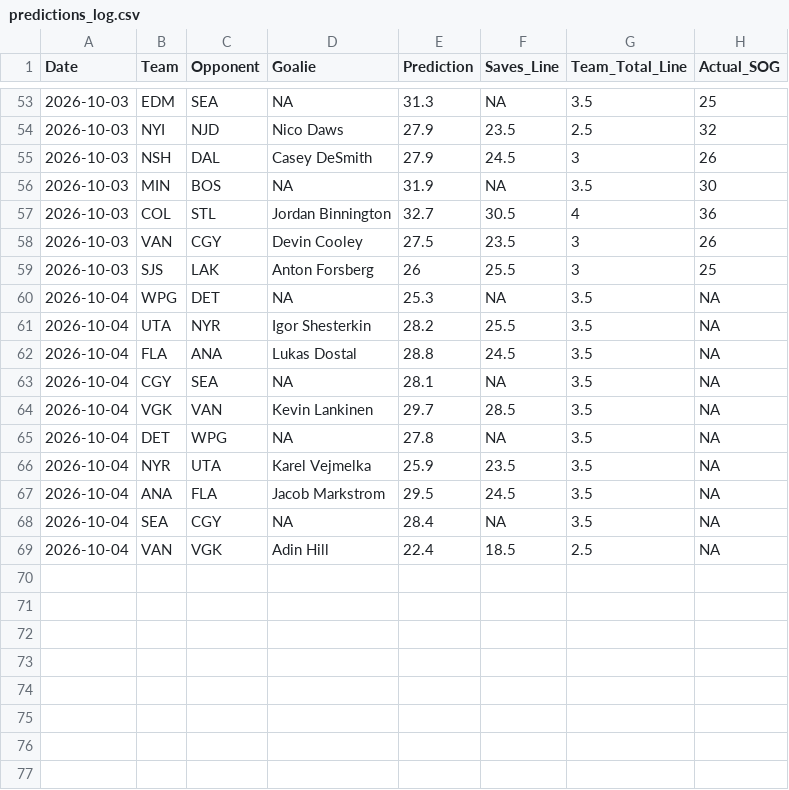
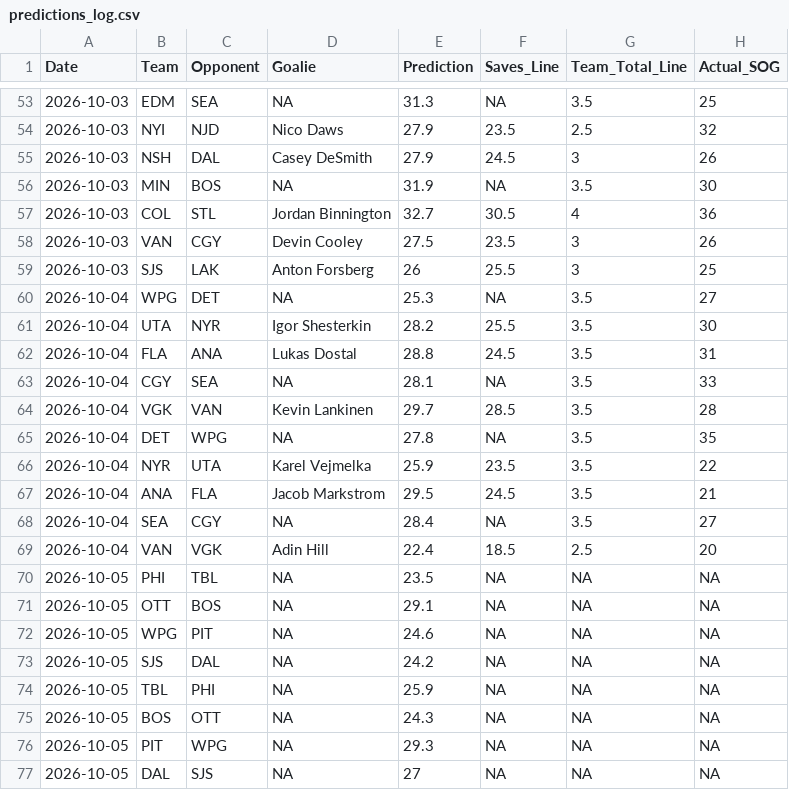
Before and after one commit to rysohn/nhl-sog-model, a CSV file: predictions_log.csv, drawn as a sheet; only a part is shown, gaps mark what is left out.

```diff
--- a/predictions_log.csv
+++ b/predictions_log.csv
@@ -59,11 +59,19 @@ Date,Team,Opponent,Goalie,Prediction,Saves_Line,Team_Total_Line,Actual_SOG
 2026-10-03,SJS,LAK,Anton Forsberg,26,25.5,3,25
-2026-10-04,WPG,DET,NA,25.3,NA,3.5,NA
-2026-10-04,UTA,NYR,Igor Shesterkin,28.2,25.5,3.5,NA
-2026-10-04,FLA,ANA,Lukas Dostal,28.8,24.5,3.5,NA
-2026-10-04,CGY,SEA,NA,28.1,NA,3.5,NA
-2026-10-04,VGK,VAN,Kevin Lankinen,29.7,28.5,3.5,NA
-2026-10-04,DET,WPG,NA,27.8,NA,3.5,NA
-2026-10-04,NYR,UTA,Karel Vejmelka,25.9,23.5,3.5,NA
-2026-10-04,ANA,FLA,Jacob Markstrom,29.5,24.5,3.5,NA
-2026-10-04,SEA,CGY,NA,28.4,NA,3.5,NA
-2026-10-04,VAN,VGK,Adin Hill,22.4,18.5,2.5,NA
+2026-10-04,WPG,DET,NA,25.3,NA,3.5,27
+2026-10-04,UTA,NYR,Igor Shesterkin,28.2,25.5,3.5,30
+2026-10-04,FLA,ANA,Lukas Dostal,28.8,24.5,3.5,31
+2026-10-04,CGY,SEA,NA,28.1,NA,3.5,33
+2026-10-04,VGK,VAN,Kevin Lankinen,29.7,28.5,3.5,28
+2026-10-04,DET,WPG,NA,27.8,NA,3.5,35
+2026-10-04,NYR,UTA,Karel Vejmelka,25.9,23.5,3.5,22
+2026-10-04,ANA,FLA,Jacob Markstrom,29.5,24.5,3.5,21
+2026-10-04,SEA,CGY,NA,28.4,NA,3.5,27
+2026-10-04,VAN,VGK,Adin Hill,22.4,18.5,2.5,20
+2026-10-05,PHI,TBL,NA,23.5,NA,NA,NA
+2026-10-05,OTT,BOS,NA,29.1,NA,NA,NA
+2026-10-05,WPG,PIT,NA,24.6,NA,NA,NA
+2026-10-05,SJS,DAL,NA,24.2,NA,NA,NA
+2026-10-05,TBL,PHI,NA,25.9,NA,NA,NA
+2026-10-05,BOS,OTT,NA,24.3,NA,NA,NA
+2026-10-05,PIT,WPG,NA,29.3,NA,NA,NA
+2026-10-05,DAL,SJS,NA,27,NA,NA,NA
```
Also changed, not shown: 2 other files.
